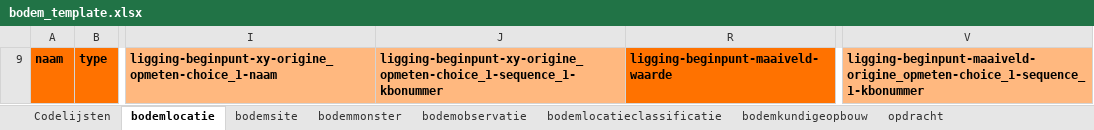
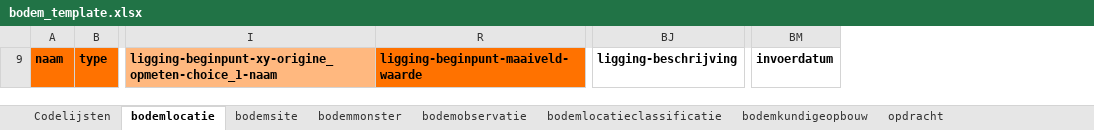
Before and after one commit to DOV-Vlaanderen/xls2xml, an Excel workbook: data/bodem_template.xlsx, sheet bodemlocatie, drawn as a sheet; only a part is shown, gaps mark what is left out; values as stored, in another font and other column widths than the file's, no borders; removed rows and columns are numbered as before the commit, all else as after; the diff names each change by its address in the sheet, - before the commit and + after, or states it on an @@ line.

```diff
--- a/data/bodem_template.xlsx (sheet bodemlocatie)
+++ b/data/bodem_template.xlsx (sheet bodemlocatie)
@@ column J hidden, row 9: ligging-beginpunt-xy-origine_opmeten-choice_1-sequence_1-kbonummer @@
@@ column V hidden, row 9: ligging-beginpunt-maaiveld-origine_opmeten-choice_1-sequence_1-kbonummer @@
@@ column BJ unhidden, row 9: ligging-beschrijving @@
@@ column BM unhidden, row 9: invoerdatum @@
```
Also changed, not shown: sheet opdracht, sheet bodemsite, sheet bodemmonster, data/bodem_template_full.xlsx, data/geologie_template.xlsx, 13 other files.
